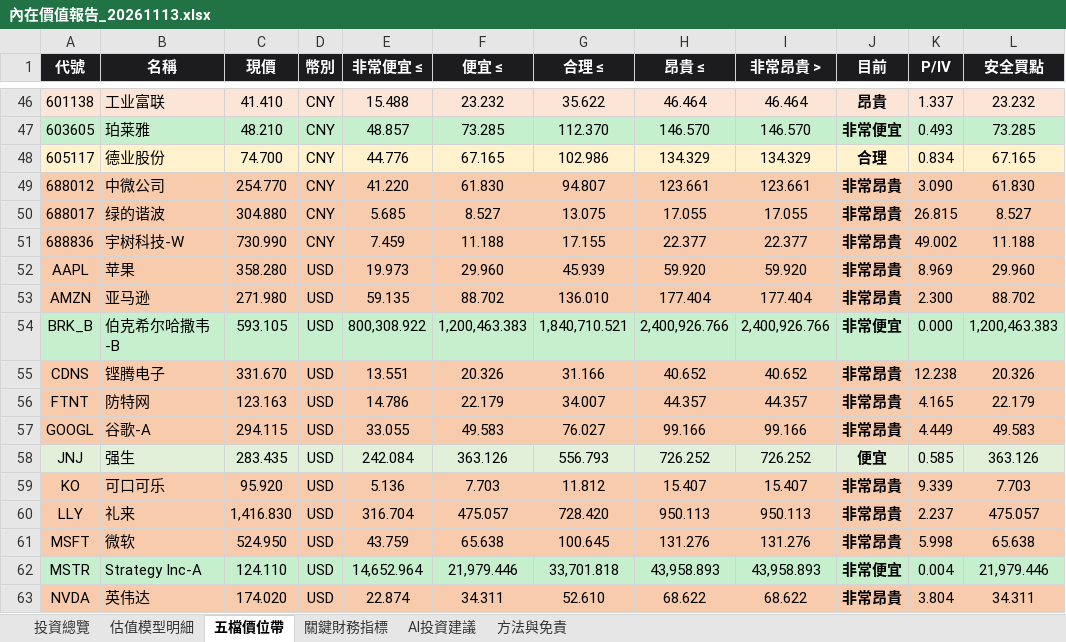
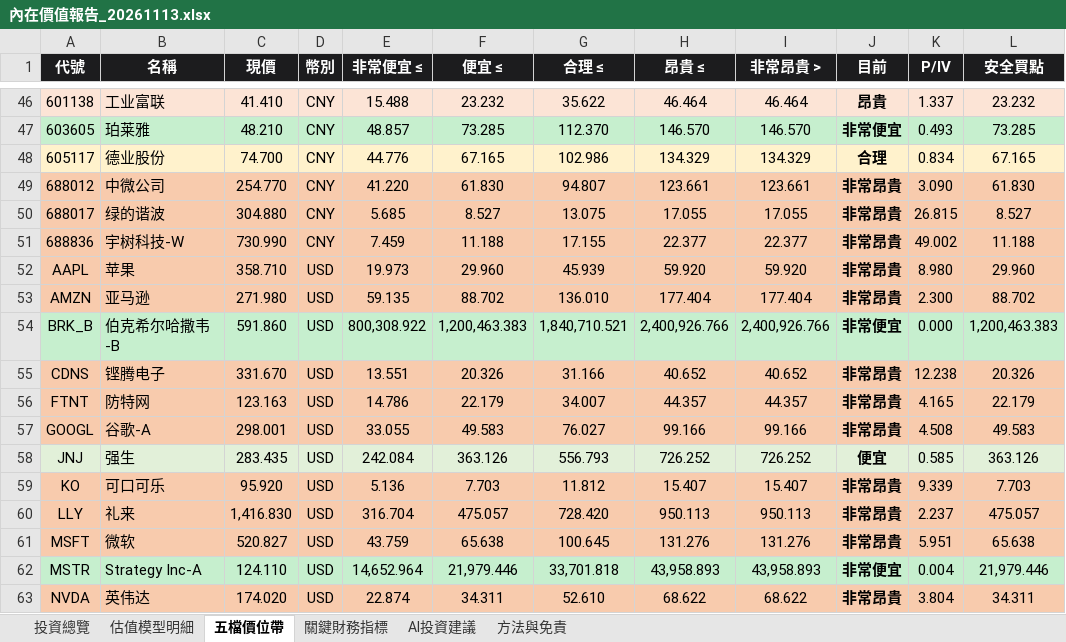
Before and after one commit to wbensonw/AI_stock_intrinsic_value, an Excel workbook: docs/reports/內在價值報告_20261113.xlsx, sheet 五檔價位帶, drawn as a sheet; only a part is shown, gaps mark what is left out; values as stored, in another font and other column widths than the file's, no borders; the diff names each change by its address in the sheet, - before the commit and + after, or states it on an @@ line.

```diff
--- a/docs/reports/內在價值報告_20261113.xlsx (sheet 五檔價位帶)
+++ b/docs/reports/內在價值報告_20261113.xlsx (sheet 五檔價位帶)
-C52 (現價): 358.280
+C52 (現價): 358.710
-K52 (P/IV): 8.969
+K52 (P/IV): 8.980
-C54 (現價): 593.105
+C54 (現價): 591.860
-C57 (現價): 294.115
+C57 (現價): 298.001
-K57 (P/IV): 4.449
+K57 (P/IV): 4.508
-C61 (現價): 524.950
+C61 (現價): 520.827
-K61 (P/IV): 5.998
+K61 (P/IV): 5.951
```
Also changed, not shown: sheet 投資總覽, sheet 估值模型明細, sheet 關鍵財務指標, sheet AI投資建議.
